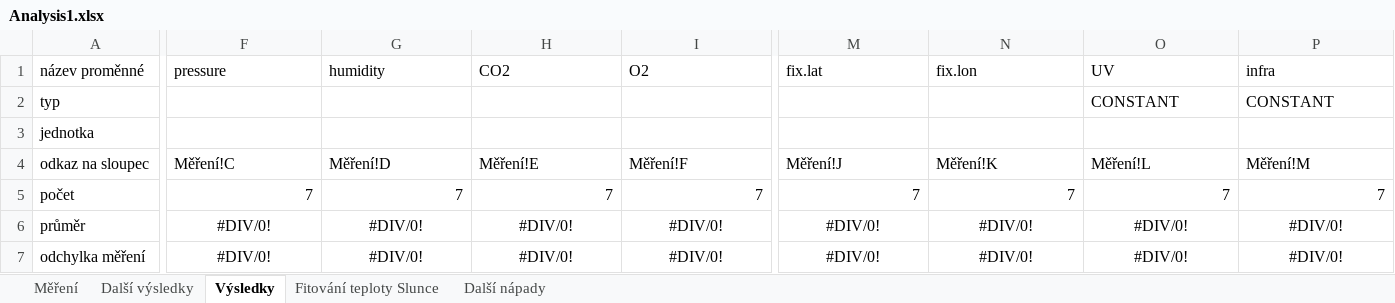
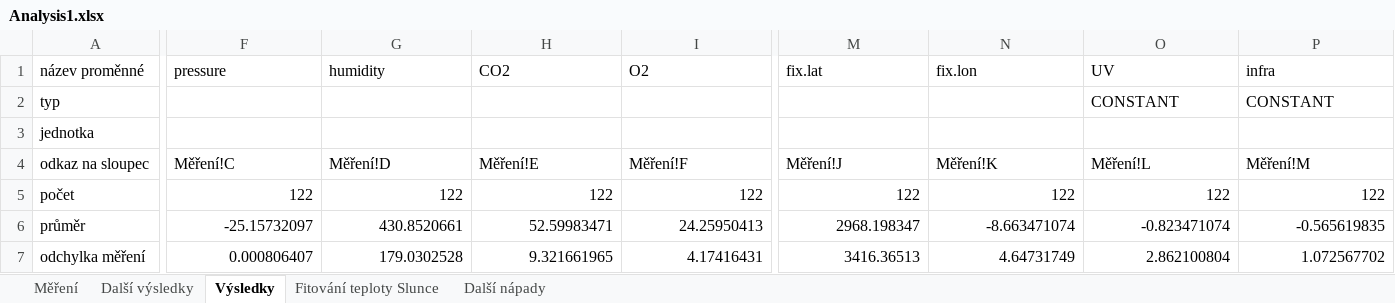
Before and after one commit to suchanekj/CanSatGOSA, an Excel workbook: Analysis/Analysis1.xlsx, sheet Výsledky, drawn as a sheet; only a part is shown, gaps mark what is left out; values as stored, in another font and other column widths than the file's, no borders; removed rows and columns are numbered as before the commit, all else as after; rows hold the shown columns only; the diff covers the shown part only; the diff names each change by its address in the sheet, - before the commit and + after, or states it on an @@ line.

```diff
--- a/Analysis/Analysis1.xlsx (sheet Výsledky)
+++ b/Analysis/Analysis1.xlsx (sheet Výsledky)
-row 5: počet | 7 | 7 | 7 | 7 | 7 | 7 | 7 | 7
+row 5: počet | 122 | 122 | 122 | 122 | 122 | 122 | 122 | 122
-F6 (pressure): #DIV/0!
+F6 (pressure): -25.15732097
-F6:I7 alignment: center
+F6:I7 alignment: right
-G6 (humidity): #DIV/0!
+G6 (humidity): 430.8520661
-H6 (CO2): #DIV/0!
+H6 (CO2): 52.59983471
-I6 (O2): #DIV/0!
+I6 (O2): 24.25950413
-M6 (fix.lat): #DIV/0!
+M6 (fix.lat): 2968.198347
-M6:P6 alignment: center
+M6:P6 alignment: right
-N6 (fix.lon): #DIV/0!
+N6 (fix.lon): -8.663471074
-O6 (UV): #DIV/0!
+O6 (UV): -0.823471074
-P6 (infra): #DIV/0!
+P6 (infra): -0.565619835
-F7 (pressure): #DIV/0!
+F7 (pressure): 0.000806407
-G7 (humidity): #DIV/0!
+G7 (humidity): 179.0302528
-H7 (CO2): #DIV/0!
+H7 (CO2): 9.321661965
-I7 (O2): #DIV/0!
+I7 (O2): 4.17416431
-M7 (fix.lat): #DIV/0!
+M7 (fix.lat): 3416.36513
-M7:P7 alignment: center
+M7:P7 alignment: right
-N7 (fix.lon): #DIV/0!
+N7 (fix.lon): 4.64731749
-O7 (UV): #DIV/0!
+O7 (UV): 2.862100804
-P7 (infra): #DIV/0!
+P7 (infra): 1.072567702
```
Also changed, not shown: 101 edited cells and cell formats elsewhere in this sheet, sheet Měření, sheet Další výsledky, 3 other files.
